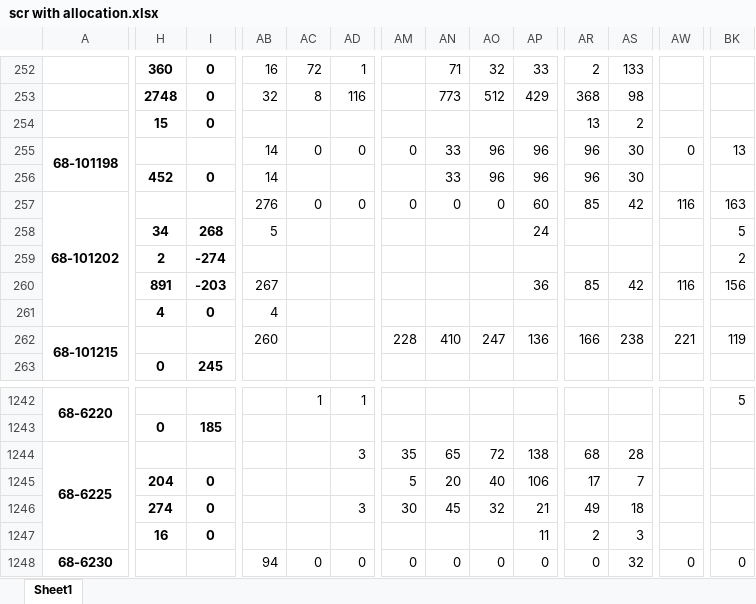
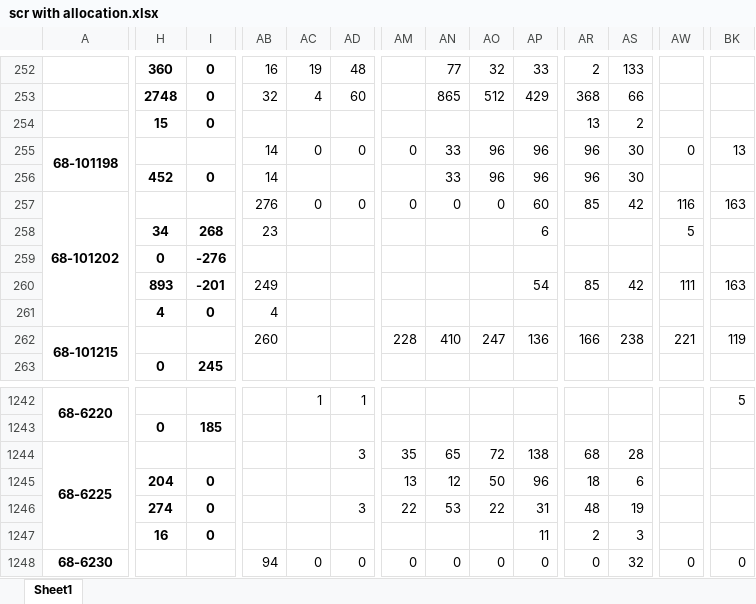
Before and after one commit to kenwang4585/pcba_allocation, an Excel workbook: scr with allocation.xlsx, sheet Sheet1, drawn as a sheet; only a part is shown, gaps mark what is left out; values as stored, in another font and other column widths than the file's, no borders; the diff covers the shown part only; the diff names each change by its address in the sheet, - before the commit and + after, or states it on an @@ line.

```diff
--- a/scr with allocation.xlsx (sheet Sheet1)
+++ b/scr with allocation.xlsx (sheet Sheet1)
-AC252: 72
+AC252: 19
-AD252: 1
+AD252: 48
-AN252: 71
+AN252: 77
-AC253: 8
+AC253: 4
-AD253: 116
+AD253: 60
-AN253: 773
+AN253: 865
-AS253: 98
+AS253: 66
-AB258: 5
+AB258: 23
-AP258: 24
+AP258: 6
-AW258: (empty)
+AW258: 5
-BK258: 5
+BK258: (empty)
-H259: 2
+H259: 0
-I259: -274
+I259: -276
-BK259: 2
+BK259: (empty)
-H260: 891
+H260: 893
-I260: -203
+I260: -201
-AB260: 267
+AB260: 249
-AP260: 36
+AP260: 54
-AW260: 116
+AW260: 111
-BK260: 156
+BK260: 163
-AM1245: 5
+AM1245: 13
-AN1245: 20
+AN1245: 12
-AO1245: 40
+AO1245: 50
-AP1245: 106
+AP1245: 96
-AR1245: 17
+AR1245: 18
-AS1245: 7
+AS1245: 6
-AM1246: 30
+AM1246: 22
-AN1246: 45
+AN1246: 53
-AO1246: 32
+AO1246: 22
-AP1246: 21
+AP1246: 31
-AR1246: 49
+AR1246: 48
-AS1246: 18
+AS1246: 19
```
Also changed, not shown: 364 edited cells elsewhere in this sheet, 1 other file.
